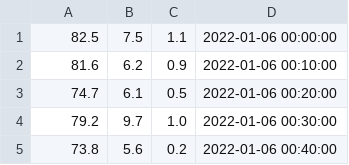
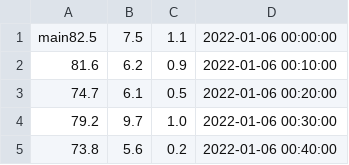
Before and after one commit to BHS-InvenTeam-2022/M.U.S.C.L.E, a CSV file: Restapi/sample.csv, drawn as a sheet; only a part is shown.

```diff
--- a/Restapi/sample.csv
+++ b/Restapi/sample.csv
@@ -1,2 +1,2 @@
-82.5;7.5;1.1;2022-01-06 00:00:00
+main82.5;7.5;1.1;2022-01-06 00:00:00
 81.6;6.2;0.9;2022-01-06 00:10:00
```
Also changed, not shown: 2 other files.
